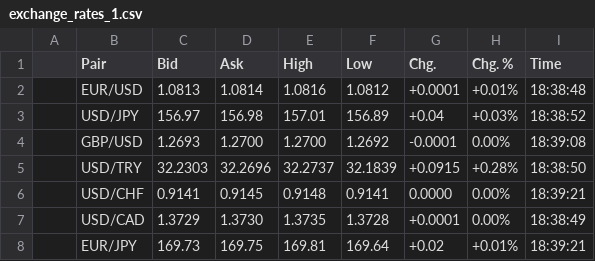
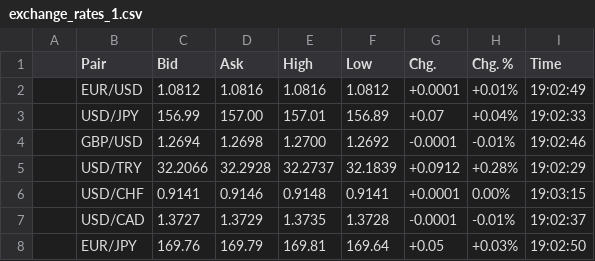
Before and after one commit to WhatMeansGithub/bravobravo, a CSV file: market files/exchange_rates_1.csv, drawn as a sheet; only a part is shown; the diff covers the shown part only.

```diff
--- a/market files/exchange_rates_1.csv
+++ b/market files/exchange_rates_1.csv
@@ -1,8 +1,8 @@
 ,Pair,Bid,Ask,High,Low,Chg.,Chg. %,Time
-,EUR/USD,1.0813,1.0814,1.0816,1.0812,+0.0001,+0.01%,18:38:48
-,USD/JPY,156.97,156.98,157.01,156.89,+0.04,+0.03%,18:38:52
-,GBP/USD,1.2693,1.2700,1.2700,1.2692,-0.0001,0.00%,18:39:08
-,USD/TRY,32.2303,32.2696,32.2737,32.1839,+0.0915,+0.28%,18:38:50
-,USD/CHF,0.9141,0.9145,0.9148,0.9141,0.0000,0.00%,18:39:21
-,USD/CAD,1.3729,1.3730,1.3735,1.3728,+0.0001,0.00%,18:38:49
-,EUR/JPY,169.73,169.75,169.81,169.64,+0.02,+0.01%,18:39:21
+,EUR/USD,1.0812,1.0816,1.0816,1.0812,+0.0001,+0.01%,19:02:49
+,USD/JPY,156.99,157.00,157.01,156.89,+0.07,+0.04%,19:02:33
+,GBP/USD,1.2694,1.2698,1.2700,1.2692,-0.0001,-0.01%,19:02:46
+,USD/TRY,32.2066,32.2928,32.2737,32.1839,+0.0912,+0.28%,19:02:29
+,USD/CHF,0.9141,0.9146,0.9148,0.9141,+0.0001,0.00%,19:03:15
+,USD/CAD,1.3727,1.3729,1.3735,1.3728,-0.0001,-0.01%,19:02:37
+,EUR/JPY,169.76,169.79,169.81,169.64,+0.05,+0.03%,19:02:50
```
Also changed, not shown: 136 edited cells elsewhere in this file, market files/commodity_futures_1.csv, market files/cryptocurrencies_1.csv, 10 other files.
